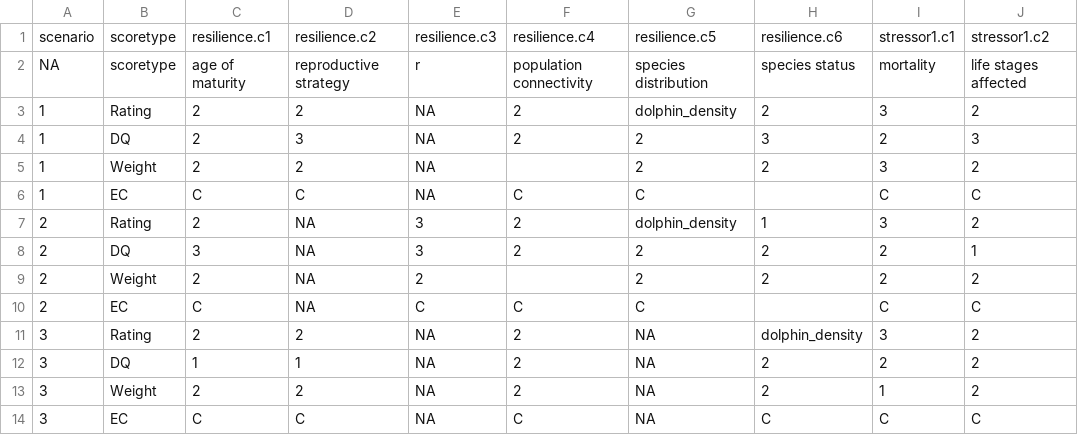
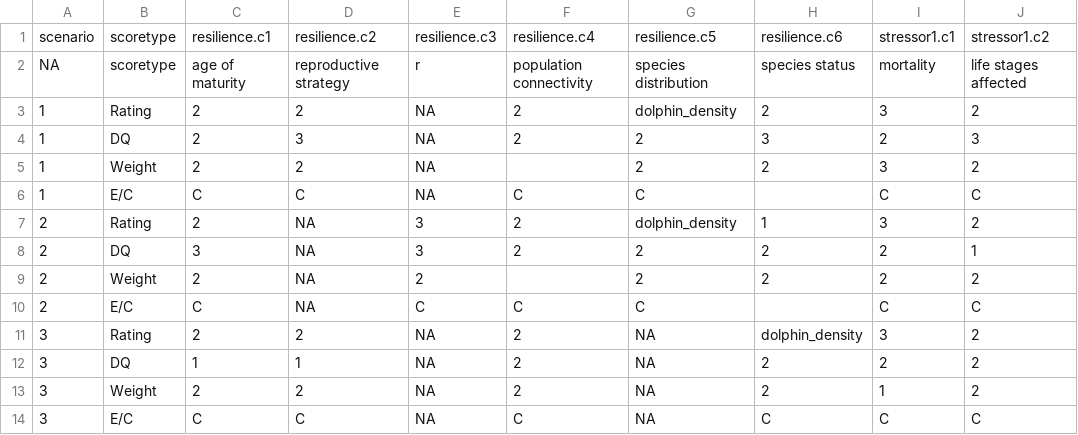
Before and after one commit to KDeForest/Criteria_csv_automation, a CSV file: Criteria_ex1.csv, drawn as a sheet; only a part is shown; the diff names each change by its address in the sheet, - before the commit and + after, or states it on an @@ line.

Commit message:
Update input csv
Updated exposure or consequence name to E/C to match the ByRA example input table

```diff
--- a/Criteria_ex1.csv
+++ b/Criteria_ex1.csv
-B6: EC
+B6: E/C
-B10: EC
+B10: E/C
-B14: EC
+B14: E/C
```
